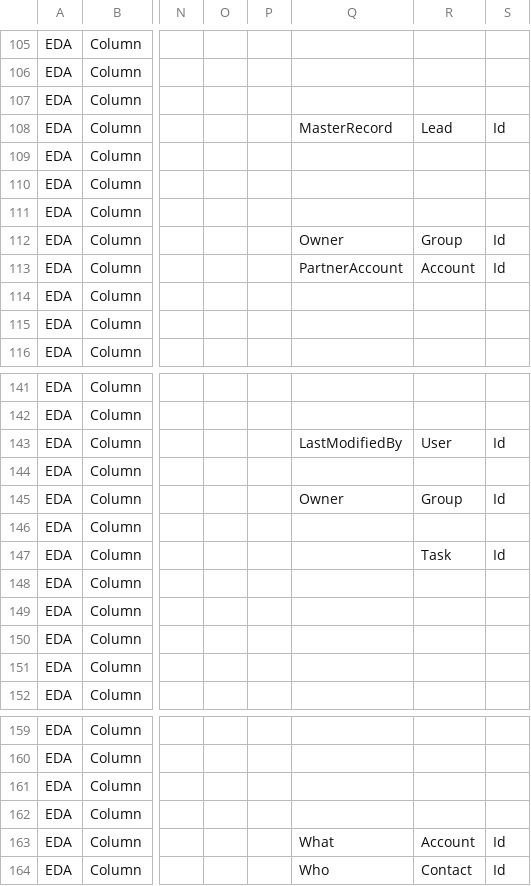
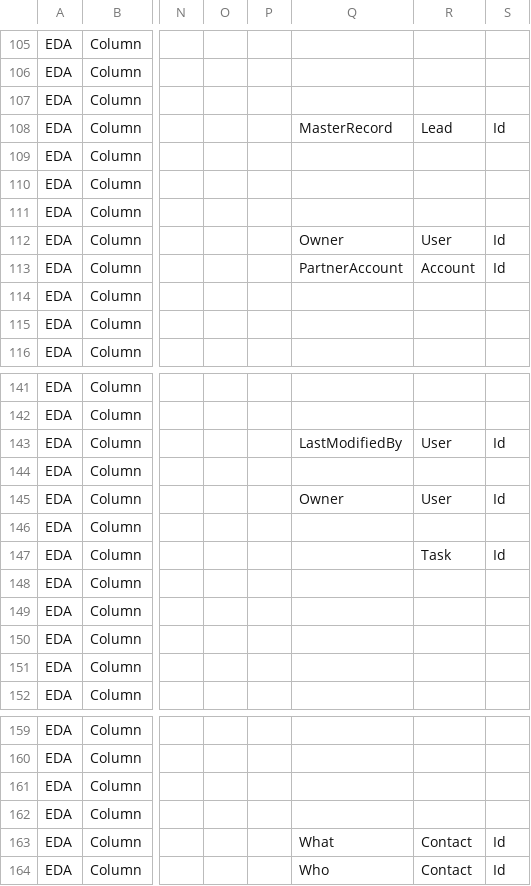
Before and after one commit to blackhat-hemsworth/Salesforce-to-Data-Cookbook, a CSV file: DFformat/EDA.csv, drawn as a sheet; only a part is shown, gaps mark what is left out; the diff names each change by its address in the sheet, - before the commit and + after, or states it on an @@ line.

Commit message:
user/contact now preferred for ref. to

```diff
--- a/DFformat/EDA.csv
+++ b/DFformat/EDA.csv
-R112: Group
+R112: User
-R145: Group
+R145: User
-R163: Account
+R163: Contact
```
Also changed, not shown: 2 other files.
